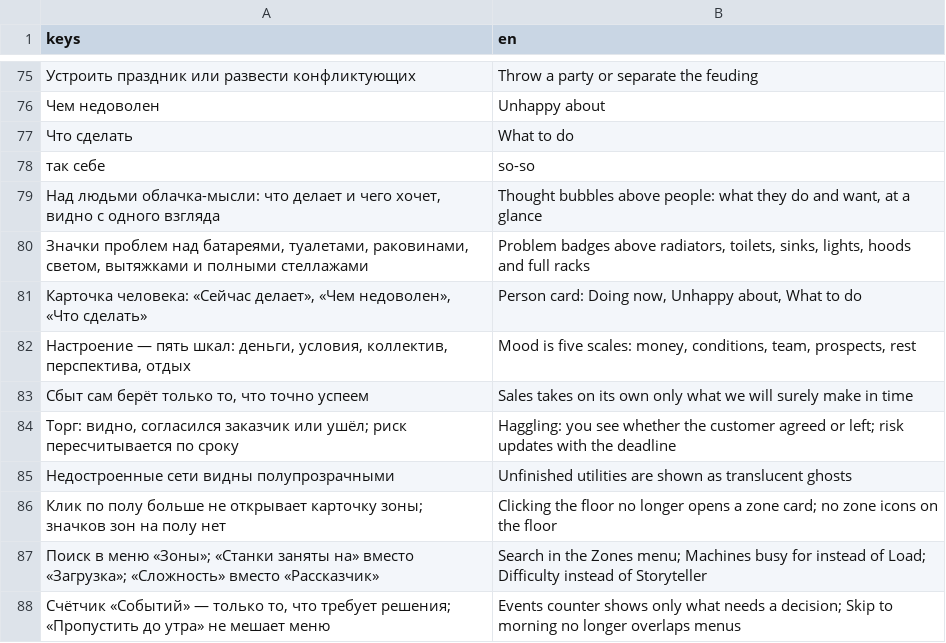
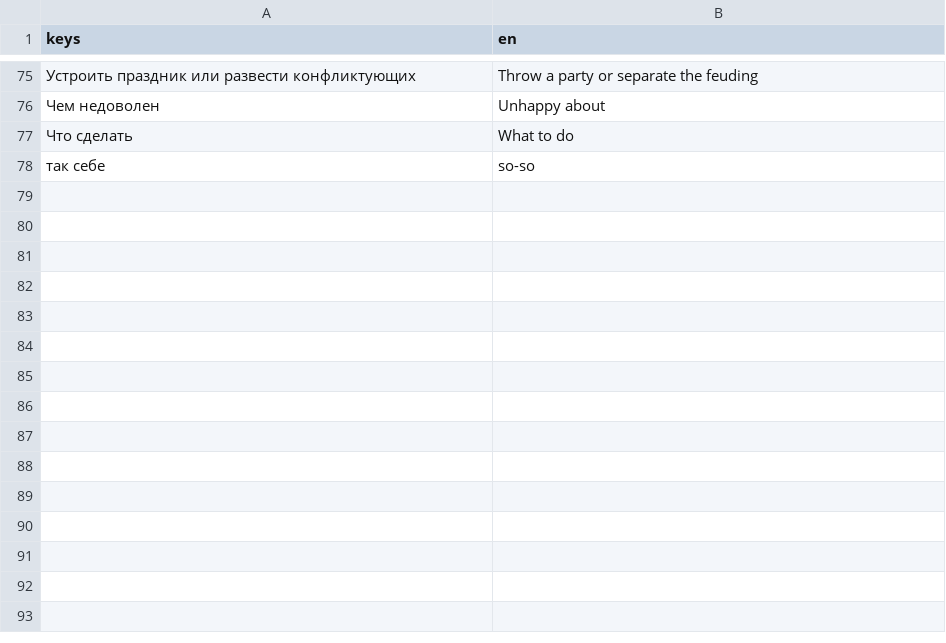
Before and after one commit to dx10dll/promzone1, a CSV file: assets/i18n/strings_150.csv, drawn as a sheet; only a part is shown, gaps mark what is left out.

```diff
--- a/assets/i18n/strings_150.csv
+++ b/assets/i18n/strings_150.csv
@@ -78,11 +78 @@ keys,en
 "так себе","so-so"
-"Над людьми облачка-мысли: что делает и чего хочет, видно с одного взгляда","Thought bubbles above people: what they do and want, at a glance"
-"Значки проблем над батареями, туалетами, раковинами, светом, вытяжками и полными стеллажами","Problem badges above radiators, toilets, sinks, lights, hoods and full racks"
-"Карточка человека: «Сейчас делает», «Чем недоволен», «Что сделать»","Person card: Doing now, Unhappy about, What to do"
-"Настроение — пять шкал: деньги, условия, коллектив, перспектива, отдых","Mood is five scales: money, conditions, team, prospects, rest"
-"Сбыт сам берёт только то, что точно успеем","Sales takes on its own only what we will surely make in time"
-"Торг: видно, согласился заказчик или ушёл; риск пересчитывается по сроку","Haggling: you see whether the customer agreed or left; risk updates with the deadline"
-"Недостроенные сети видны полупрозрачными","Unfinished utilities are shown as translucent ghosts"
-"Клик по полу больше не открывает карточку зоны; значков зон на полу нет","Clicking the floor no longer opens a zone card; no zone icons on the floor"
-"Поиск в меню «Зоны»; «Станки заняты на» вместо «Загрузка»; «Сложность» вместо «Рассказчик»","Search in the Zones menu; Machines busy for instead of Load; Difficulty instead of Storyteller"
-"Счётчик «Событий» — только то, что требует решения; «Пропустить до утра» не мешает меню","Events counter shows only what needs a decision; Skip to morning no longer overlaps menus"
```
Also changed, not shown: 23 other files.
